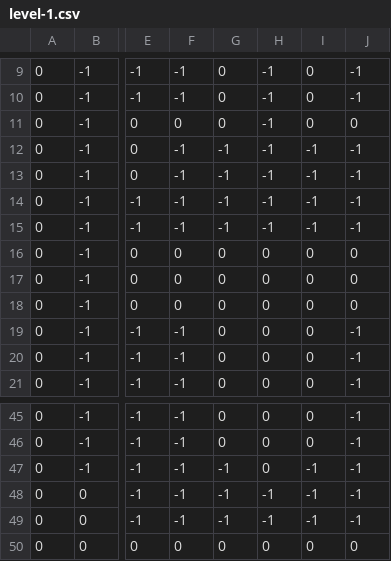
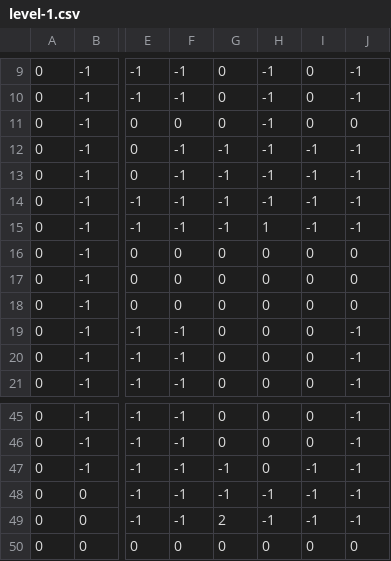
Before and after one commit to AchrafYndz/meat-boy, a CSV file: resources/levels/level-1.csv (was levels/level-1/level-1.csv), drawn as a sheet; only a part is shown, gaps mark what is left out; the diff names each change by its address in the sheet, - before the commit and + after, or states it on an @@ line.

```diff
--- a/levels/level-1/level-1.csv
+++ b/resources/levels/level-1.csv
-H15: -1
+H15: 1
-G49: -1
+G49: 2
```
Also changed, not shown: 25 other files.
